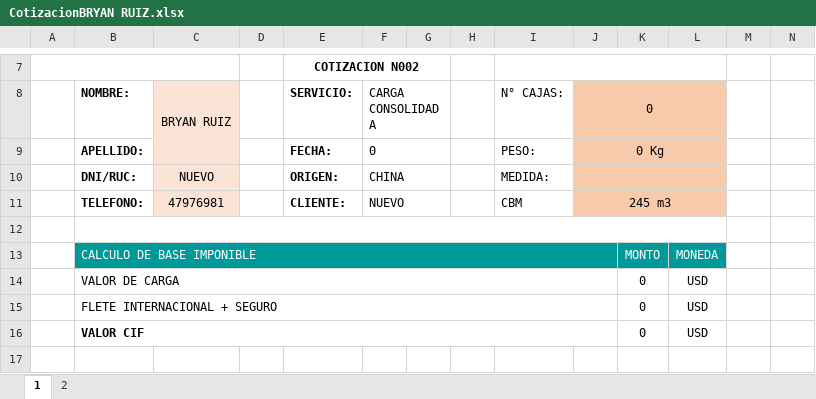
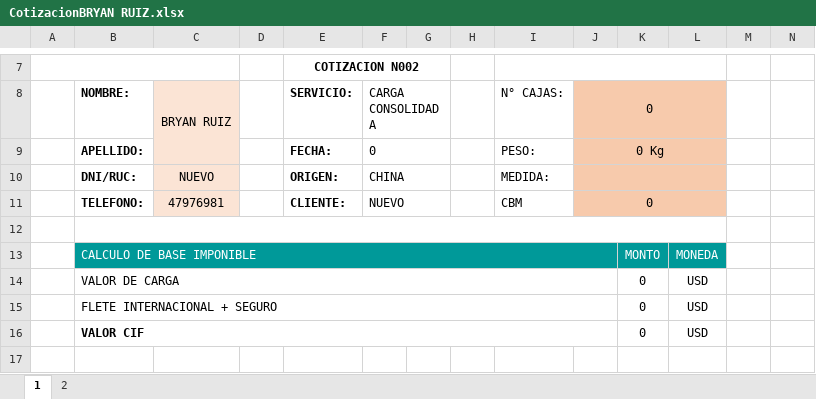
Before and after one commit to HarukaDev31/probusinees-intranet, an Excel workbook: assets/downloads/CotizacionBRYAN RUIZ.xlsx, sheet 1, drawn as a sheet; only a part is shown, gaps mark what is left out; values as stored, in another font and other column widths than the file's, no borders; charts and pictures not drawn; the diff names each change by its address in the sheet, - before the commit and + after, or states it on an @@ line.

```diff
--- a/assets/downloads/CotizacionBRYAN RUIZ.xlsx (sheet 1)
+++ b/assets/downloads/CotizacionBRYAN RUIZ.xlsx (sheet 1)
-J11 (0): 245 m3
+J11 (0): 0
```
Also changed, not shown: assets/downloads/CotizacionEdwing Saavedra Valeriano.xlsx, assets/downloads/CotizacionJOSE SMITH.xlsx, 10 other files.
